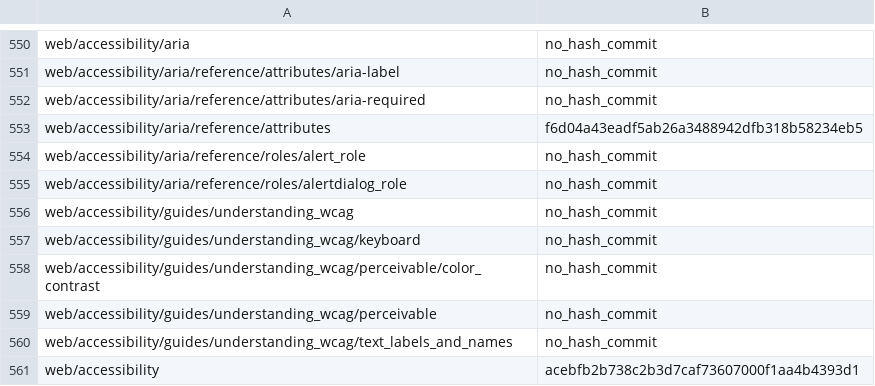
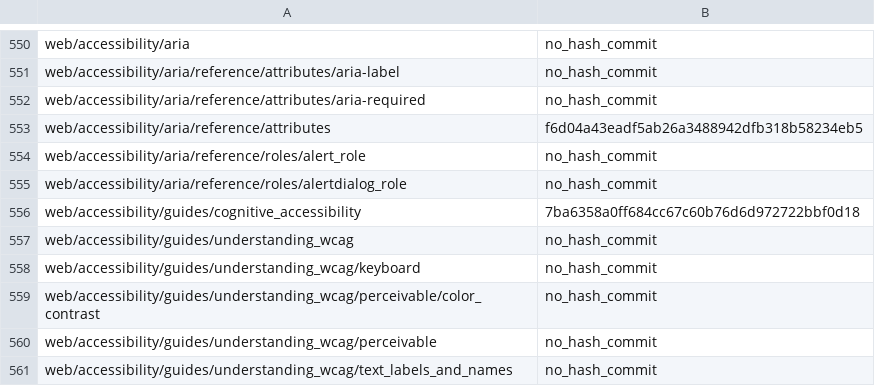
Before and after one commit to tristantheb/history-content-stats, a CSV file: history/logs-es.csv, drawn as a sheet; only a part is shown, gaps mark what is left out; the shorter side is filled out with more unchanged rows.

Commit message:
sync(data): synchronize repositories data (#495)

```diff
--- a/history/logs-es.csv
+++ b/history/logs-es.csv
@@ -555,2 +555,3 @@ web/accessibility/aria/reference/roles/alert_role,no_hash_commit
 web/accessibility/aria/reference/roles/alertdialog_role,no_hash_commit
+web/accessibility/guides/cognitive_accessibility,7ba6358a0ff684cc67c60b76d6d972722bbf0d18
 web/accessibility/guides/understanding_wcag,no_hash_commit
```
Also changed, not shown: statistics/parity-es.csv.
